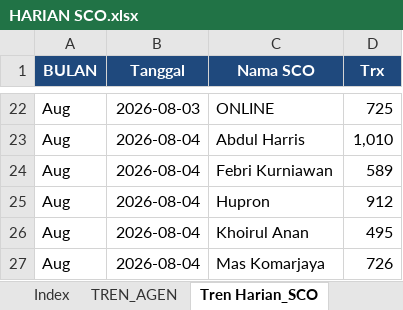
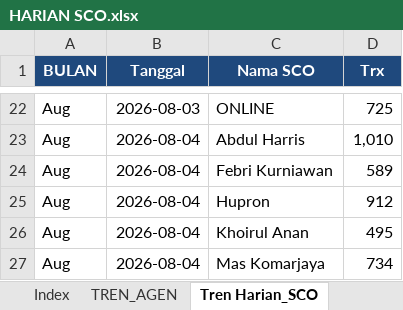
Before and after one commit to depocell/SCO, an Excel workbook: HARIAN SCO.xlsx, sheet Tren Harian_SCO, drawn as a sheet; only a part is shown, gaps mark what is left out; values as stored, in another font and other column widths than the file's, no borders; the diff covers the shown part only; the diff names each change by its address in the sheet, - before the commit and + after, or states it on an @@ line.

```diff
--- a/HARIAN SCO.xlsx (sheet Tren Harian_SCO)
+++ b/HARIAN SCO.xlsx (sheet Tren Harian_SCO)
-D27 (Trx): 726
+D27 (Trx): 734
```
Also changed, not shown: 7 added rows and 101 edited cells elsewhere in this sheet, sheet TREN_AGEN, sheet Index, 1 other file.
